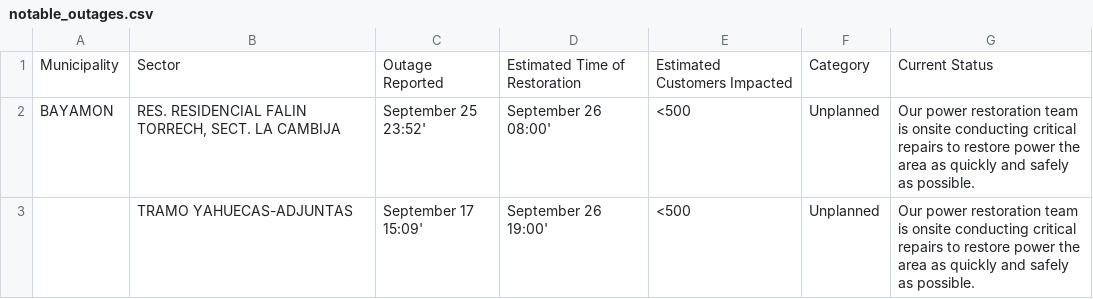
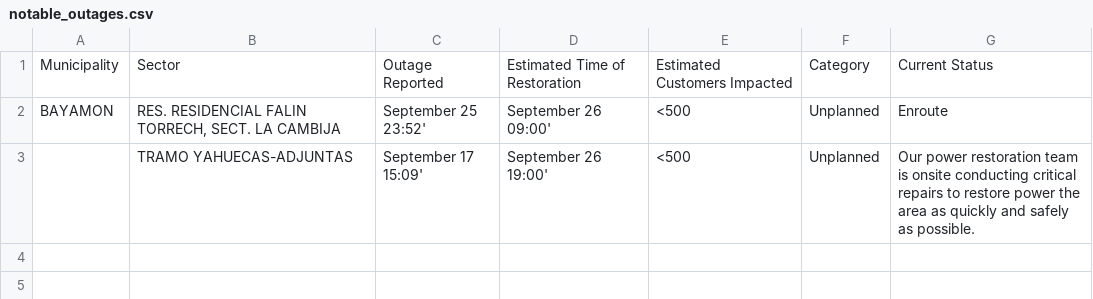
Before and after one commit to SuperSonicHub1/luma-energy-outages, a CSV file: notable_outages.csv, drawn as a sheet.

```diff
--- a/notable_outages.csv
+++ b/notable_outages.csv
@@ -1,3 +1,3 @@
 Municipality,Sector,Outage Reported,Estimated Time of Restoration,Estimated Customers Impacted,Category,Current Status
-BAYAMON,"RES. RESIDENCIAL FALIN TORRECH, SECT. LA CAMBIJA",September 25 23:52',September 26 08:00',<500,Unplanned,Our power restoration team is onsite conducting critical repairs to restore power the area as quickly and safely as possible.
+BAYAMON,"RES. RESIDENCIAL FALIN TORRECH, SECT. LA CAMBIJA",September 25 23:52',September 26 09:00',<500,Unplanned,Enroute
 ,TRAMO YAHUECAS-ADJUNTAS  ,September 17 15:09',September 26 19:00',<500,Unplanned,Our power restoration team is onsite conducting critical repairs to restore power the area as quickly and safely as possible.
```
Also changed, not shown: 2 other files.
